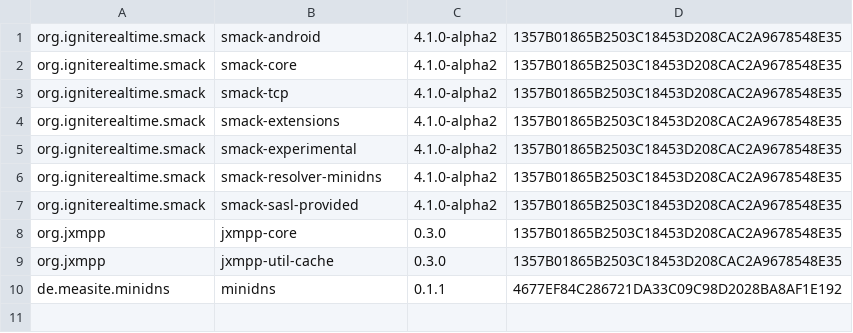
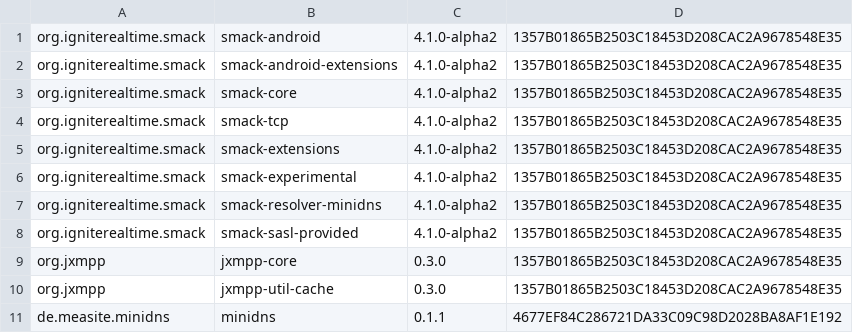
Before and after one commit to ProjectMAXS/maxs, a CSV file: transport-xmpp/artifacts.csv, drawn as a sheet; the diff names each change by its address in the sheet, - before the commit and + after, or states it on an @@ line.

Commit message:
transport-xmpp: Add smack-android-extensions to artifacts.csv

```diff
--- a/transport-xmpp/artifacts.csv
+++ b/transport-xmpp/artifacts.csv
+row 2: org.igniterealtime.smack | smack-android-extensions | 4.1.0-alpha2 | 1357B01865B2503C18453D208CAC2A9678548E35
```
Also changed, not shown: 1 other file.
